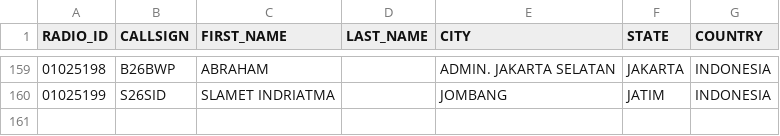
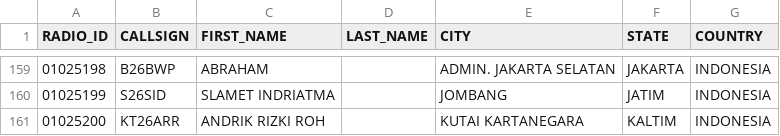
Before and after one commit to tombolptt/file_csv, a CSV file: RT4D.csv, drawn as a sheet; only a part is shown, gaps mark what is left out; the diff names each change by its address in the sheet, - before the commit and + after, or states it on an @@ line.

Commit message:
Update kontak RT4D.csv otomatis via Aplikasi

```diff
--- a/RT4D.csv
+++ b/RT4D.csv
+row 161: 01025200 | KT26ARR | ANDRIK RIZKI ROH |  | KUTAI KARTANEGARA | KALTIM | INDONESIA
```
